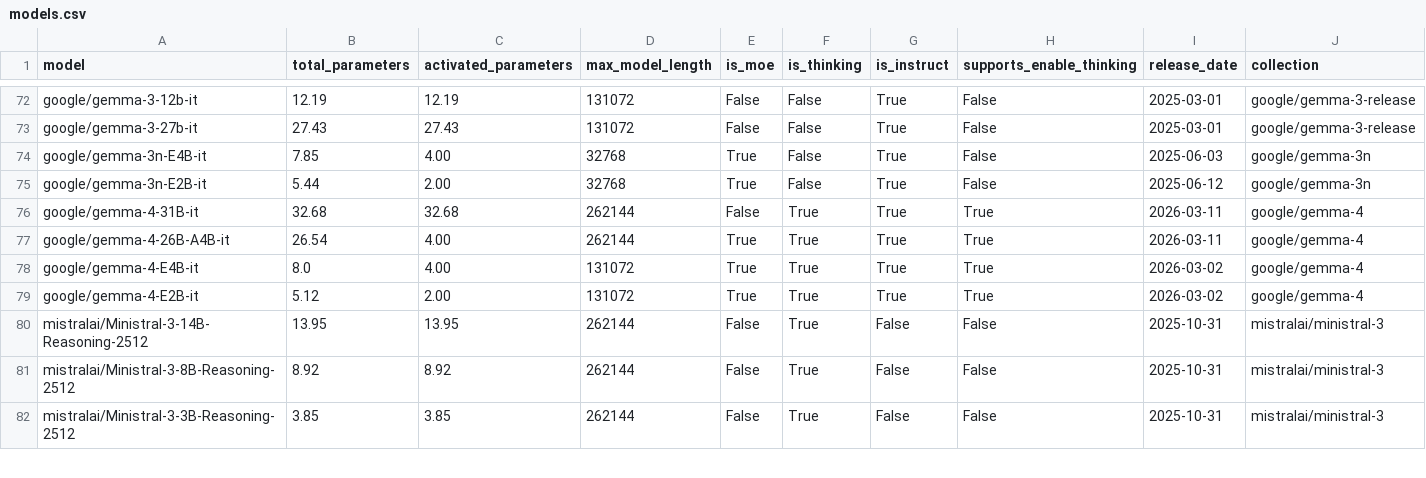
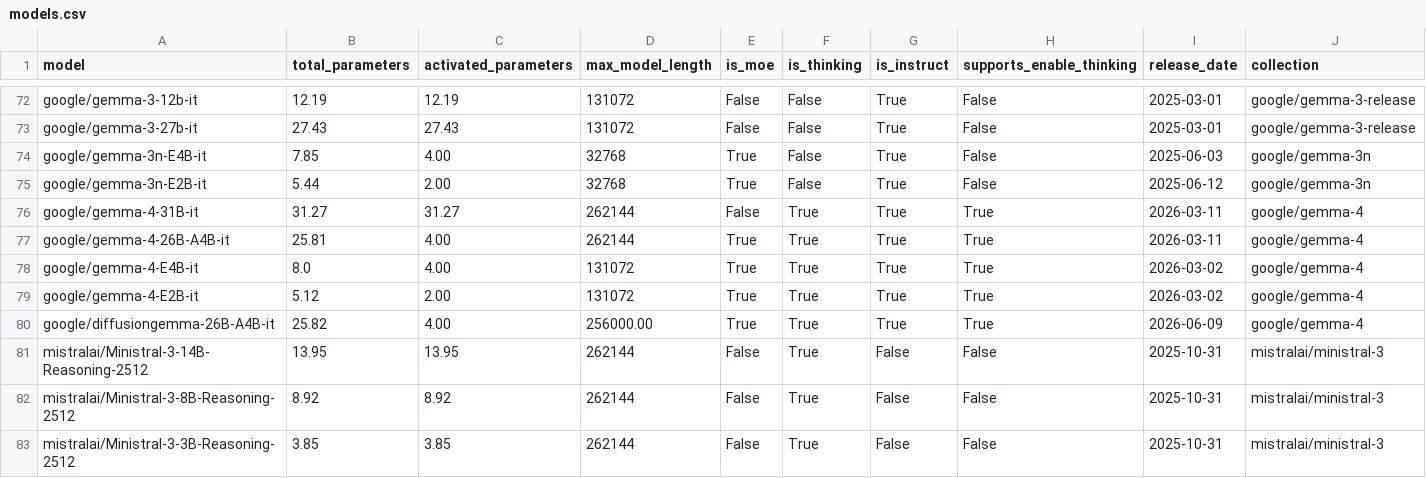
Before and after one commit to diogogmatos/eco-evolution-of-llms, a CSV file: model-selection/models.csv, drawn as a sheet; only a part is shown, gaps mark what is left out; rows hold the shown columns only; the diff names each change by its address in the sheet, - before the commit and + after, or states it on an @@ line.

Commit message:
re-run updates model selection pipeline

```diff
--- a/model-selection/models.csv
+++ b/model-selection/models.csv
-B76 (total_parameters): 32.68
+B76 (total_parameters): 31.27
-C76 (activated_parameters): 32.68
+C76 (activated_parameters): 31.27
-B77 (total_parameters): 26.54
+B77 (total_parameters): 25.81
+row 80: google/diffusiongemma-26B-A4B-it | 25.82 | 4.00 | 256000.00 | True | True | True | True | 2026-06-09 | google/gemma-4
```
Also changed, not shown: 11 other files.
